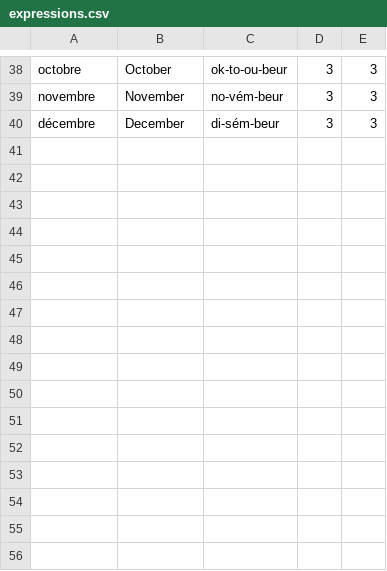
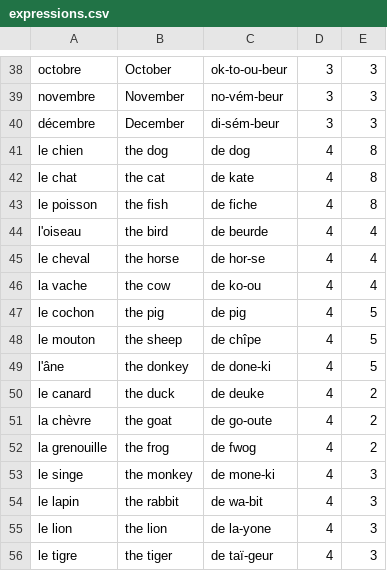
Before and after one commit to Lukam90/EN-Learner, a CSV file: app/database/expressions.csv, drawn as a sheet; only a part is shown, gaps mark what is left out.

```diff
--- a/app/database/expressions.csv
+++ b/app/database/expressions.csv
@@ -40 +40,17 @@ novembre;November;no-vém-beur;3;3
 décembre;December;di-sém-beur;3;3
+le chien;the dog;de dog;4;8
+le chat;the cat;de kate;4;8
+le poisson;the fish;de fiche;4;8
+l'oiseau;the bird;de beurde;4;4
+le cheval;the horse;de hor-se;4;4
+la vache;the cow;de ko-ou;4;4
+le cochon;the pig;de pig;4;5
+le mouton;the sheep;de chîpe;4;5
+l'âne;the donkey;de done-ki;4;5
+le canard;the duck;de deuke;4;2
+la chèvre;the goat;de go-oute;4;2
+la grenouille;the frog;de fwog;4;2
+le singe;the monkey;de mone-ki;4;3
+le lapin;the rabbit;de wa-bit;4;3
+le lion;the lion;de la-yone;4;3
+le tigre;the tiger;de taï-geur;4;3
```
Also changed, not shown: 6 other files.
